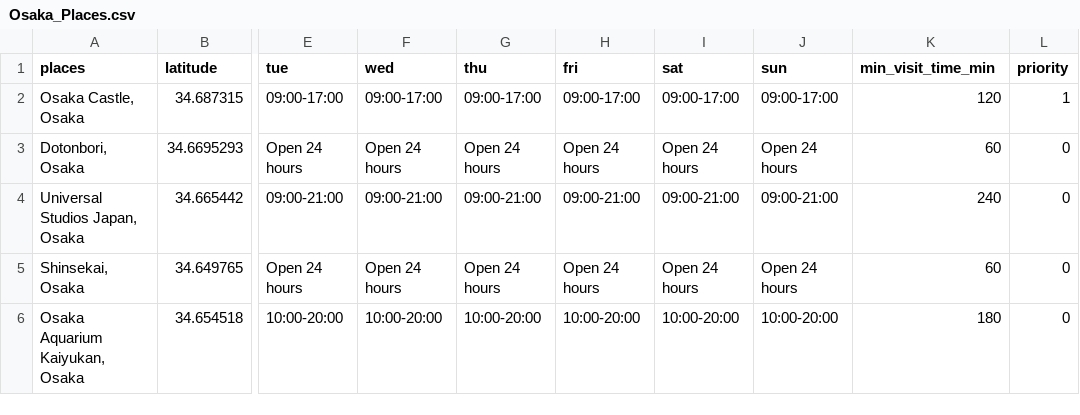
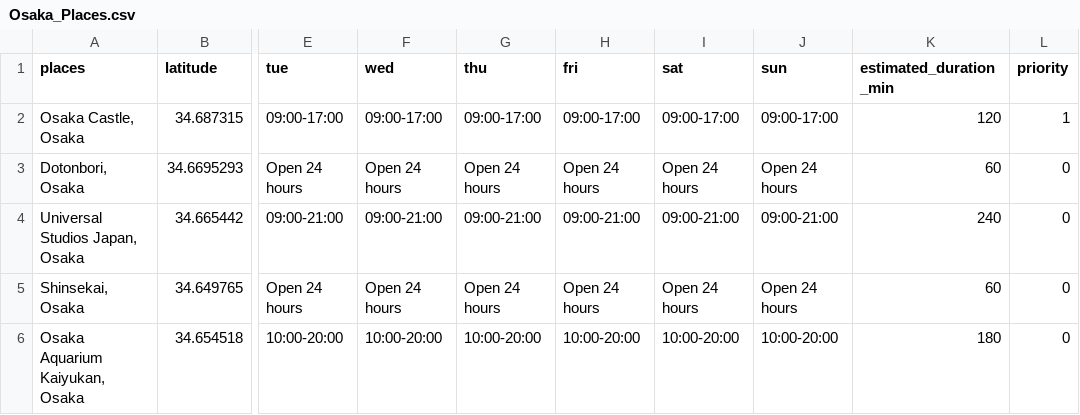
Before and after one commit to guillherms/travel-genetic-planner, a CSV file: app/data/Osaka_Places.csv, drawn as a sheet; only a part is shown, gaps mark what is left out; the diff names each change by its address in the sheet, - before the commit and + after, or states it on an @@ line.

Commit message:
feat: Refactor TravelPlannerController to utilize DataFrameUtils for hotel and tourist places concatenation; update handle_text_input and handle_file_upload methods to return additional data

```diff
--- a/app/data/Osaka_Places.csv
+++ b/app/data/Osaka_Places.csv
-K1: min_visit_time_min
+K1: estimated_duration_min
```
Also changed, not shown: 3 other files.
